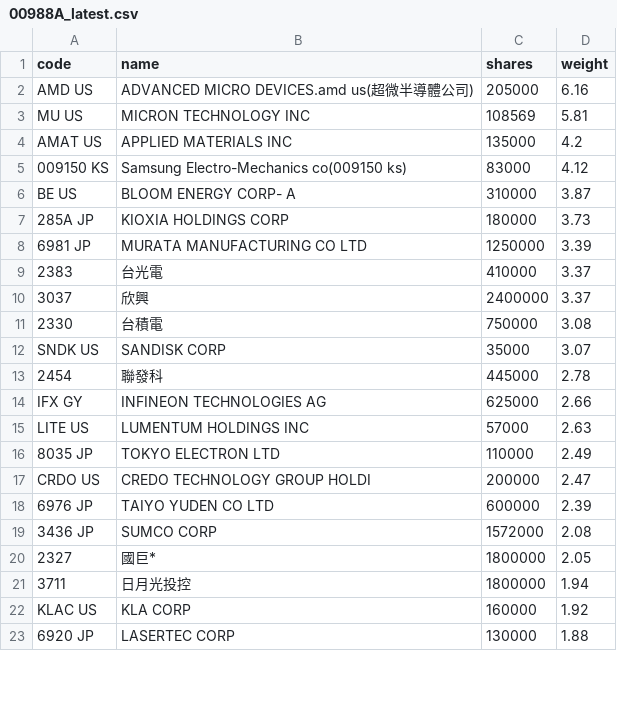
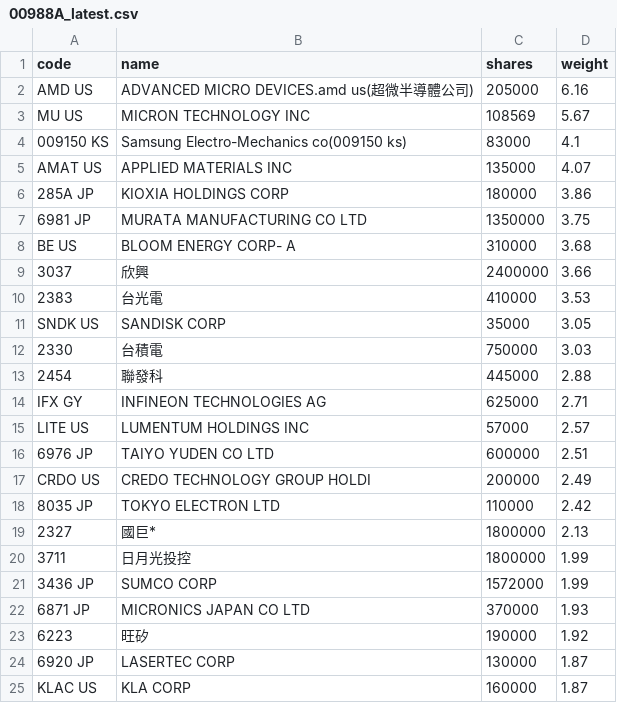
Before and after one commit to 4ru1013/united-etf-00988a-portfolio, a CSV file: data/out/holdings/00988A_latest.csv, drawn as a sheet; only a part is shown; the diff covers the shown part only.

```diff
--- a/data/out/holdings/00988A_latest.csv
+++ b/data/out/holdings/00988A_latest.csv
@@ -2,22 +2,24 @@
 AMD US,ADVANCED MICRO DEVICES.amd us(超微半導體公司),205000,6.16
-MU US,MICRON TECHNOLOGY INC,108569,5.81
-AMAT US,APPLIED MATERIALS INC,135000,4.2
-009150 KS,Samsung Electro-Mechanics co(009150 ks),83000,4.12
-BE US,BLOOM ENERGY CORP- A,310000,3.87
-285A JP,KIOXIA HOLDINGS CORP,180000,3.73
-6981 JP,MURATA MANUFACTURING CO LTD,1250000,3.39
-2383,台光電,410000,3.37
-3037,欣興,2400000,3.37
-2330,台積電,750000,3.08
-SNDK US,SANDISK CORP,35000,3.07
-2454,聯發科,445000,2.78
-IFX GY,INFINEON TECHNOLOGIES AG,625000,2.66
-LITE US,LUMENTUM HOLDINGS INC,57000,2.63
-8035 JP,TOKYO ELECTRON LTD,110000,2.49
-CRDO US,CREDO TECHNOLOGY GROUP HOLDI,200000,2.47
-6976 JP,TAIYO YUDEN CO LTD,600000,2.39
-3436 JP,SUMCO CORP,1572000,2.08
-2327,國巨*,1800000,2.05
-3711,日月光投控,1800000,1.94
-KLAC US,KLA CORP,160000,1.92
-6920 JP,LASERTEC CORP,130000,1.88
+MU US,MICRON TECHNOLOGY INC,108569,5.67
+009150 KS,Samsung Electro-Mechanics co(009150 ks),83000,4.1
+AMAT US,APPLIED MATERIALS INC,135000,4.07
+285A JP,KIOXIA HOLDINGS CORP,180000,3.86
+6981 JP,MURATA MANUFACTURING CO LTD,1350000,3.75
+BE US,BLOOM ENERGY CORP- A,310000,3.68
+3037,欣興,2400000,3.66
+2383,台光電,410000,3.53
+SNDK US,SANDISK CORP,35000,3.05
+2330,台積電,750000,3.03
+2454,聯發科,445000,2.88
+IFX GY,INFINEON TECHNOLOGIES AG,625000,2.71
+LITE US,LUMENTUM HOLDINGS INC,57000,2.57
+6976 JP,TAIYO YUDEN CO LTD,600000,2.51
+CRDO US,CREDO TECHNOLOGY GROUP HOLDI,200000,2.49
+8035 JP,TOKYO ELECTRON LTD,110000,2.42
+2327,國巨*,1800000,2.13
+3711,日月光投控,1800000,1.99
+3436 JP,SUMCO CORP,1572000,1.99
+6871 JP,MICRONICS JAPAN CO LTD,370000,1.93
+6223,旺矽,190000,1.92
+6920 JP,LASERTEC CORP,130000,1.87
+KLAC US,KLA CORP,160000,1.87
```
Also changed, not shown: 7 added rows, 9 removed rows and 10 edited cells elsewhere in this file, 4 other files.
